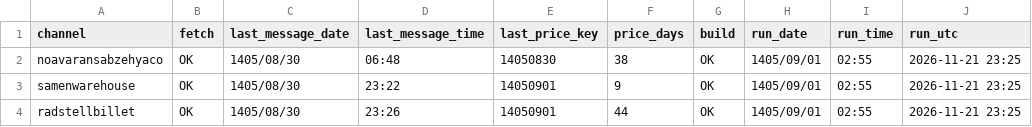
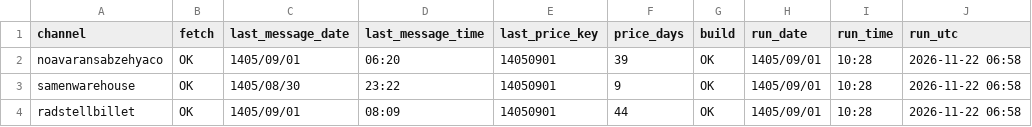
Before and after one commit to panahi88/sabzehya-data, a CSV file: status.csv, drawn as a sheet.

```diff
--- a/status.csv
+++ b/status.csv
@@ -1,4 +1,4 @@
 channel,fetch,last_message_date,last_message_time,last_price_key,price_days,build,run_date,run_time,run_utc
-noavaransabzehyaco,OK,1405/08/30,06:48,14050830,38,OK,1405/09/01,02:55,2026-11-21 23:25
-samenwarehouse,OK,1405/08/30,23:22,14050901,9,OK,1405/09/01,02:55,2026-11-21 23:25
-radstellbillet,OK,1405/08/30,23:26,14050901,44,OK,1405/09/01,02:55,2026-11-21 23:25
+noavaransabzehyaco,OK,1405/09/01,06:20,14050901,39,OK,1405/09/01,10:28,2026-11-22 06:58
+samenwarehouse,OK,1405/08/30,23:22,14050901,9,OK,1405/09/01,10:28,2026-11-22 06:58
+radstellbillet,OK,1405/09/01,08:09,14050901,44,OK,1405/09/01,10:28,2026-11-22 06:58
```
Also changed, not shown: prices.csv, 2 other files.
